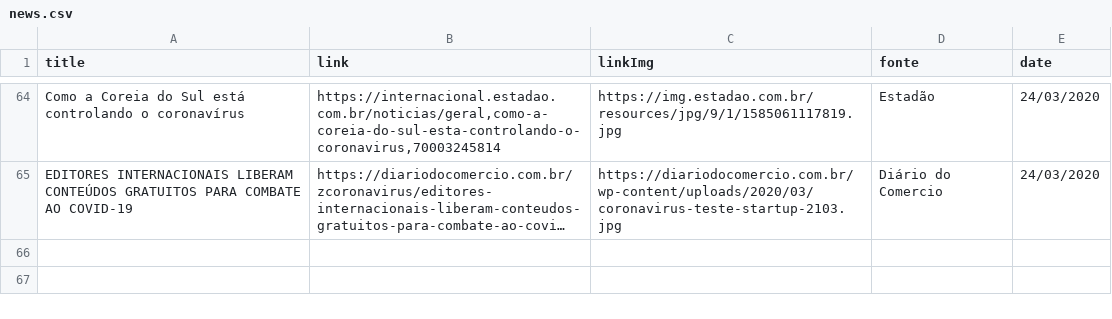
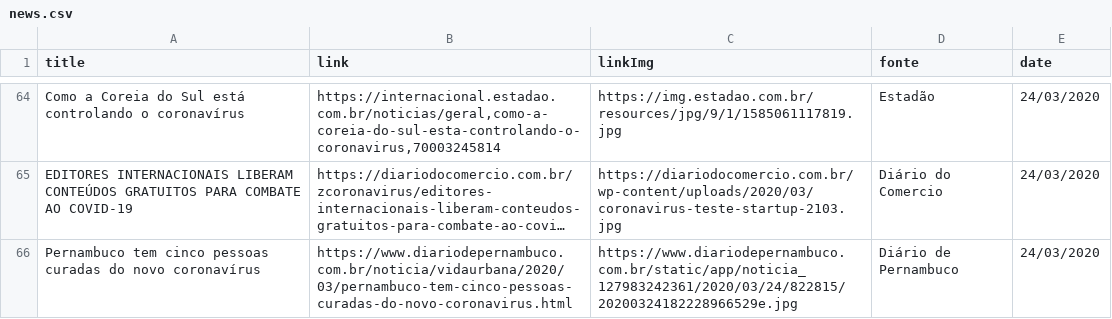
Before and after one commit to thegoodnews-team/corona-news-frontend, a CSV file: public/news.csv, drawn as a sheet; only a part is shown, gaps mark what is left out; long unchanged cells end in …; the diff names each change by its address in the sheet, - before the commit and + after, or states it on an @@ line.

Commit message:
Update news --Fernando

```diff
--- a/public/news.csv
+++ b/public/news.csv
+row 66: Pernambuco tem cinco pessoas curadas do novo coronavírus | https://www.diariodepernambuco.com.br/noticia/vidaurbana/2020/03/pernambuco-tem-cinco-pessoas-curadas-do-novo-coronavirus.html | https://www.diariodepernambuco.com.br/static/app/noticia_127983242361/2020/03/24/822815/20200324182228966529e.jpg | Diário de Pernambuco | 24/03/2020
```
